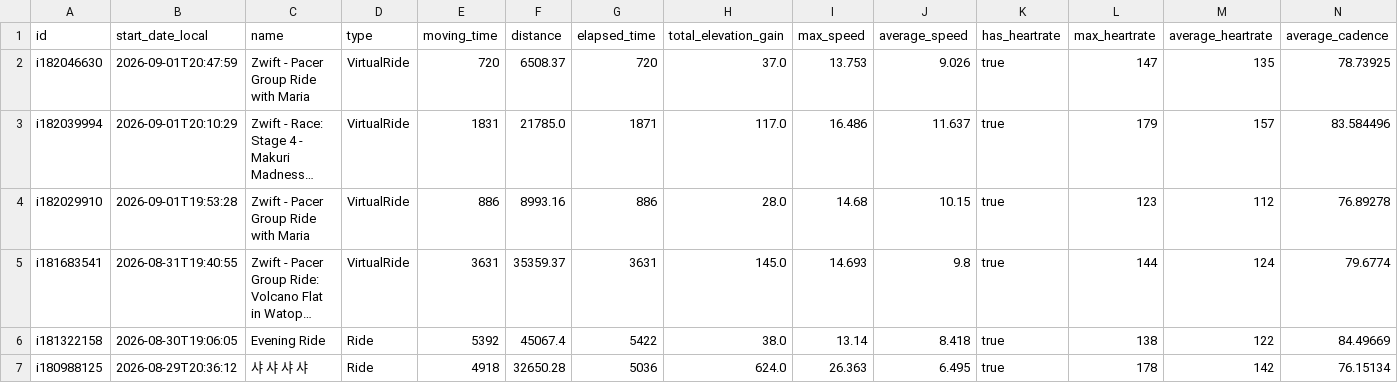
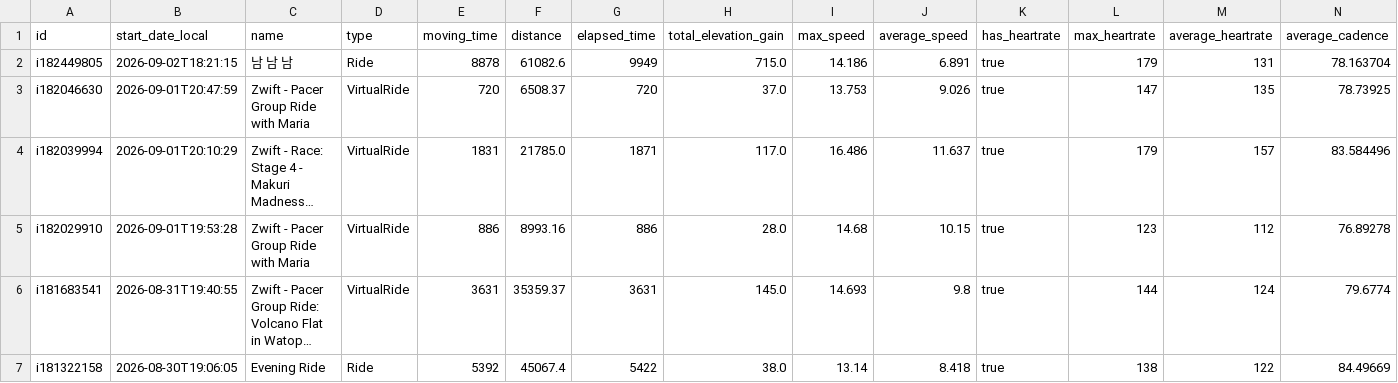
Before and after one commit to lewonhee-byte/intervals-to-notebooklm, a CSV file: intervals_training_log.csv, drawn as a sheet; only a part is shown; the shorter side is filled out with more unchanged rows; long unchanged cells end in …; rows hold the shown columns only; the diff names each change by its address in the sheet, - before the commit and + after, or states it on an @@ line.

```diff
--- a/intervals_training_log.csv
+++ b/intervals_training_log.csv
+row 2: i182449805 | 2026-09-02T18:21:15 | 남 남 남 | Ride | 8878 | 61082.6 | 9949 | 715.0 | 14.186 | 6.891 | true | 179 | 131 | 78.163704
```
